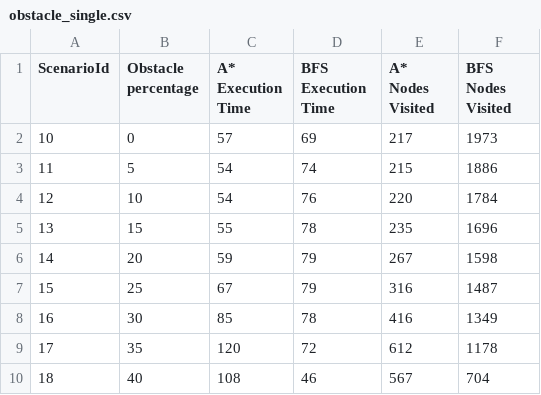
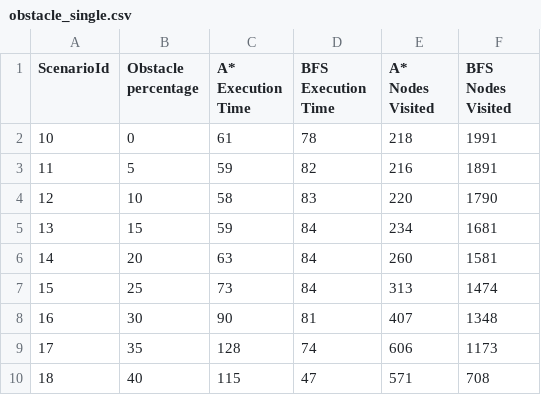
Before and after one commit to sime3134/pathfinding_simulation, a CSV file: src/main/resources/scenario_groups/obstacle_single.csv, drawn as a sheet.

```diff
--- a/src/main/resources/scenario_groups/obstacle_single.csv
+++ b/src/main/resources/scenario_groups/obstacle_single.csv
@@ -1,10 +1,10 @@
 ScenarioId,Obstacle percentage,A* Execution Time,BFS Execution Time,A* Nodes Visited,BFS Nodes Visited
-10,0,57,69,217,1973
-11,5,54,74,215,1886
-12,10,54,76,220,1784
-13,15,55,78,235,1696
-14,20,59,79,267,1598
-15,25,67,79,316,1487
-16,30,85,78,416,1349
-17,35,120,72,612,1178
-18,40,108,46,567,704
+10,0,61,78,218,1991
+11,5,59,82,216,1891
+12,10,58,83,220,1790
+13,15,59,84,234,1681
+14,20,63,84,260,1581
+15,25,73,84,313,1474
+16,30,90,81,407,1348
+17,35,128,74,606,1173
+18,40,115,47,571,708
```
Also changed, not shown: src/main/resources/deviation_data/deviation_data.csv, src/main/resources/scenario_groups/amount_of_targets.csv, 45 other files.
